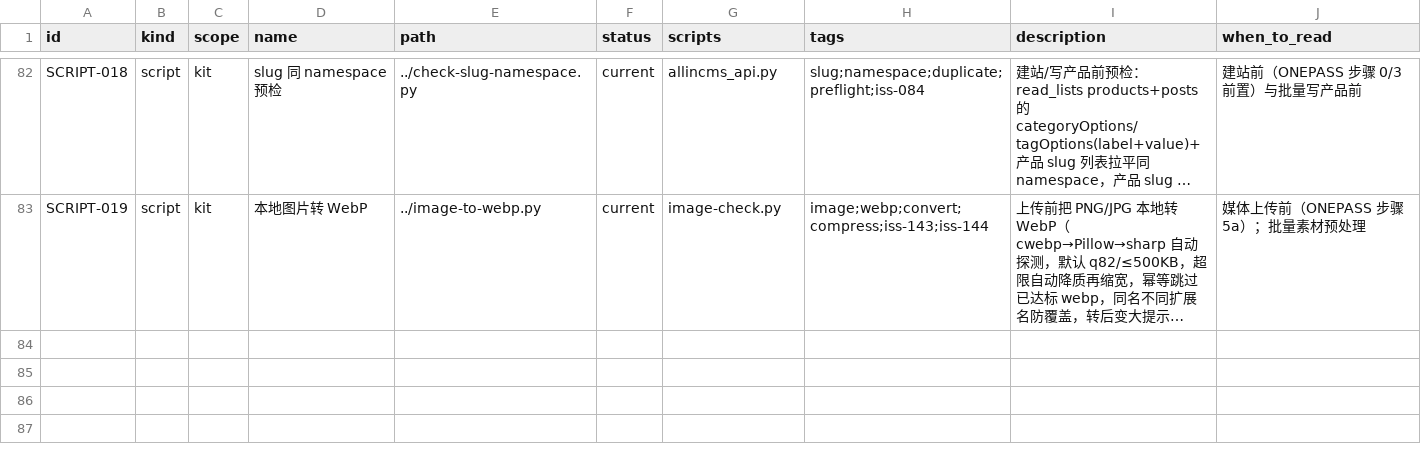
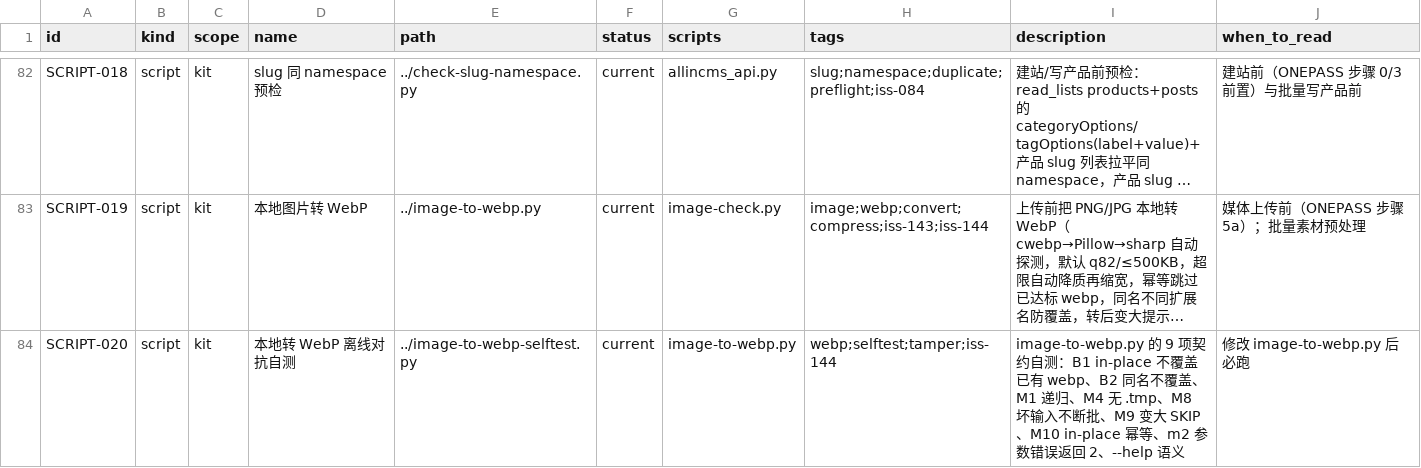
Before and after one commit to tony-apan/b2b-export-ai-workbench-source, a TSV file: sub-libraries/website-content-ops/TOOLS/interface-kit/index/doc-registry.tsv, drawn as a sheet; only a part is shown, gaps mark what is left out; long unchanged cells end in …; the diff names each change by its address in the sheet, - before the commit and + after, or states it on an @@ line.

Commit message:
fix(wco): 对抗审查后修复 image-to-webp 3 BLOCKER + 11 MAJOR
对抗审查（独立审查员，全部实证复现）发现并修复：

BLOCKER
- B1 --in-place 静默覆盖已存在 .webp（数据丢失）→ 目标占用时递增后缀
- B2 后缀消歧二次碰撞（3 输入→2 输出）→ used_dst 循环占位，实测 3/3 内容可区分
- B3 image-check.py 读不懂 WebP 且 exit 恒 0（5a 验收空转）→ 加 VP8X/VP8/VP8L 解析、
  体积门移出 else、递归目录、非零退出

MAJOR
- M1 collect 不递归静默漏转 → os.walk
- M3 无 Pillow 时 cwebp 成功被误判 FAIL 且无法缩宽 → 零依赖头部解析取宽
- M4 失败留半成品/覆盖源 → 写 .tmp 后原子替换，异常清理
- M5 ONEPASS 5a 命令在文档 cwd 下不可用 → 改 $IFK/ 绝对路径
- M7 cwebp 与 Pillow/sharp 的 EXIF 方向不一致 → 统一按 EXIF 旋正（实测均为 600x800）
- M8 单条坏输入中断整批 → per-file try
- M9 变大只是提示未保留 → 真 SKIP 且不产出
- M10 --in-place 非幂等产生副本 → 同目录已有同名 webp 时跳过
- M11 补 4 处落位点：adapter README 流程图、site-content-checklist、
  QA-CHECKLIST、image-manifest 模板加 WebP 输出列

新增 image-to-webp-selftest.py（SCRIPT-020，9 项契约自测 9/9）
文档措辞收紧（降质下限/缩宽档位/sharp cwd 限制）+ 7 处 last_updated bump

```diff
--- a/sub-libraries/website-content-ops/TOOLS/interface-kit/index/doc-registry.tsv
+++ b/sub-libraries/website-content-ops/TOOLS/interface-kit/index/doc-registry.tsv
+row 84: SCRIPT-020 | script | kit | 本地转 WebP 离线对抗自测 | ../image-to-webp-selftest.py | current | image-to-webp.py | webp;selftest;tamper;iss-144 | image-to-webp.py 的 9 项契约自测：B1 in-place 不覆盖已有 webp、B2 同名不覆盖、M1 递归、M4 无 .tmp、M8 坏输入不断批、M9 变大 SKIP、M10 in-place 幂等、m2 参数错误返回 2、--help 语义 | 修改 image-to-webp.py 后必跑
```
Also changed, not shown: 11 other files.
